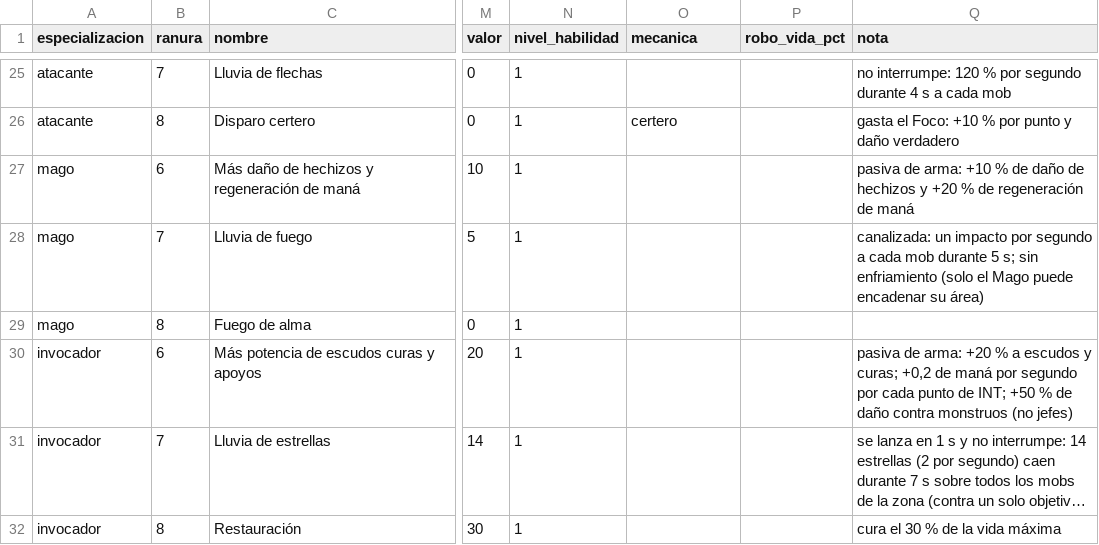
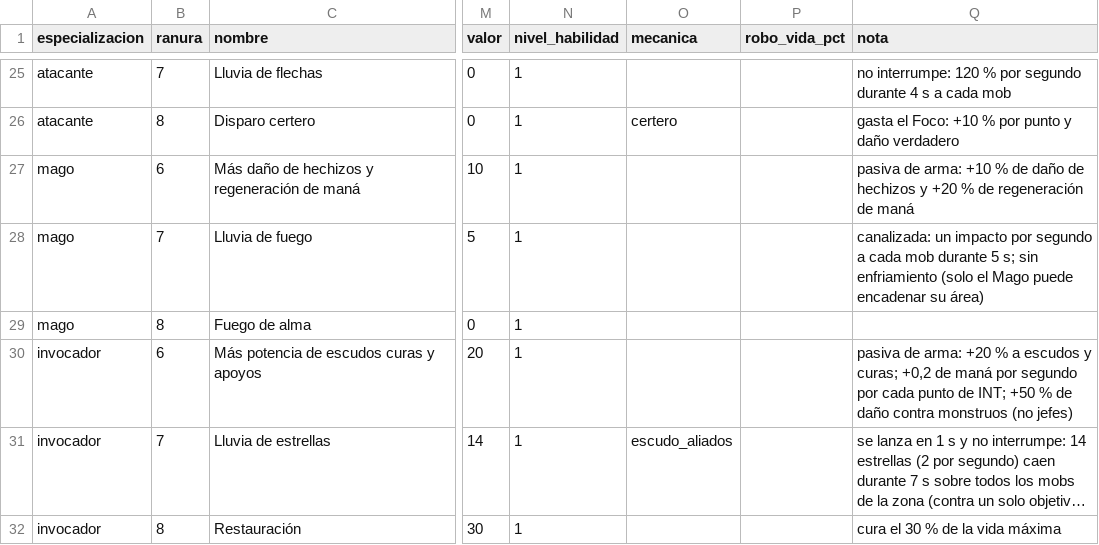
Before and after one commit to chalessss/MMORPG, a CSV file: herramientas/simulador/datos/nivel20/habilidades.csv, drawn as a sheet; only a part is shown, gaps mark what is left out; long unchanged cells end in …; the diff names each change by its address in the sheet, - before the commit and + after, or states it on an @@ line.

```diff
--- a/herramientas/simulador/datos/nivel20/habilidades.csv
+++ b/herramientas/simulador/datos/nivel20/habilidades.csv
-O31 (mecanica): (empty)
+O31 (mecanica): escudo_aliados
```
Also changed, not shown: herramientas/simulador/datos/nivel20/parametros.csv, 3 other files.
